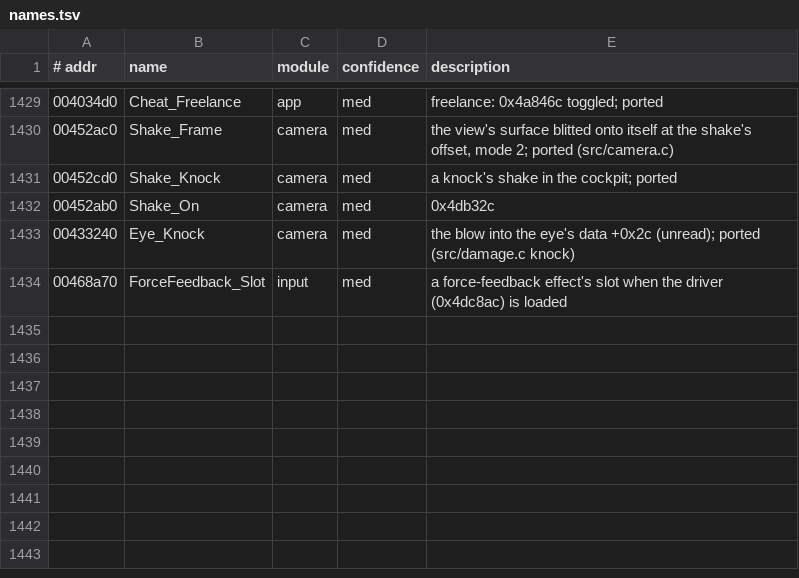
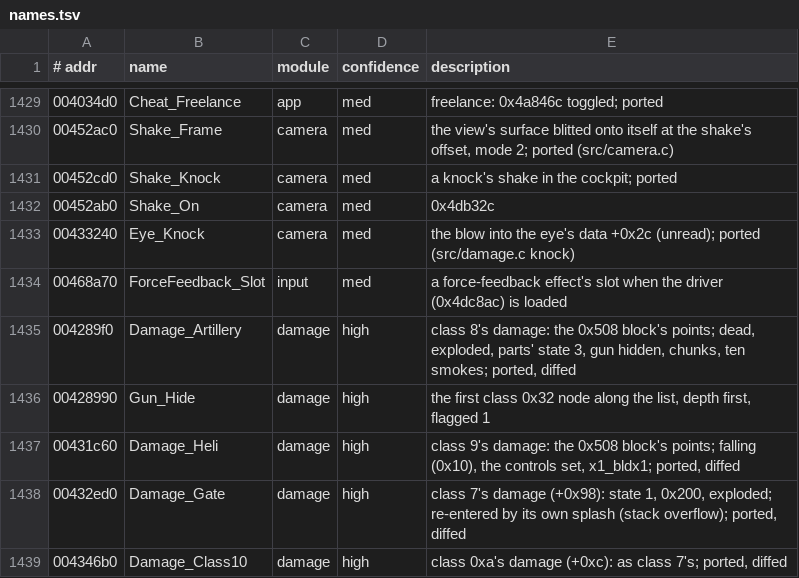
Before and after one commit to emdzej/openi76, a TSV file: tools/ghidra/names.tsv, drawn as a sheet; only a part is shown, gaps mark what is left out; the diff names each change by its address in the sheet, - before the commit and + after, or states it on an @@ line.

```diff
--- a/tools/ghidra/names.tsv
+++ b/tools/ghidra/names.tsv
+row 1435: 004289f0 | Damage_Artillery | damage | high | class 8's damage: the 0x508 block's points; dead, exploded, parts' state 3, gun hidden, chunks, ten smokes; ported, diffed
+row 1436: 00428990 | Gun_Hide | damage | high | the first class 0x32 node along the list, depth first, flagged 1
+row 1437: 00431c60 | Damage_Heli | damage | high | class 9's damage: the 0x508 block's points; falling (0x10), the controls set, x1_bldx1; ported, diffed
+row 1438: 00432ed0 | Damage_Gate | damage | high | class 7's damage (+0x98): state 1, 0x200, exploded; re-entered by its own splash (stack overflow); ported, diffed
+row 1439: 004346b0 | Damage_Class10 | damage | high | class 0xa's damage (+0xc): as class 7's; ported, diffed
```
Also changed, not shown: 5 other files.
